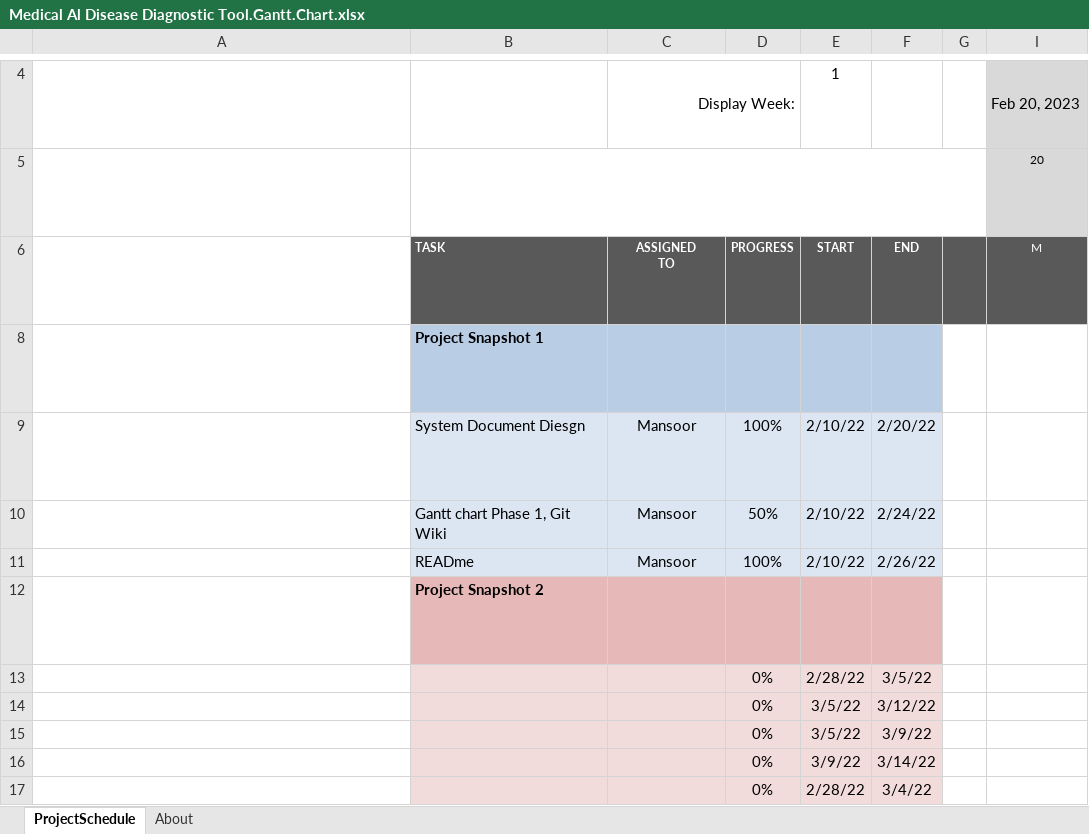
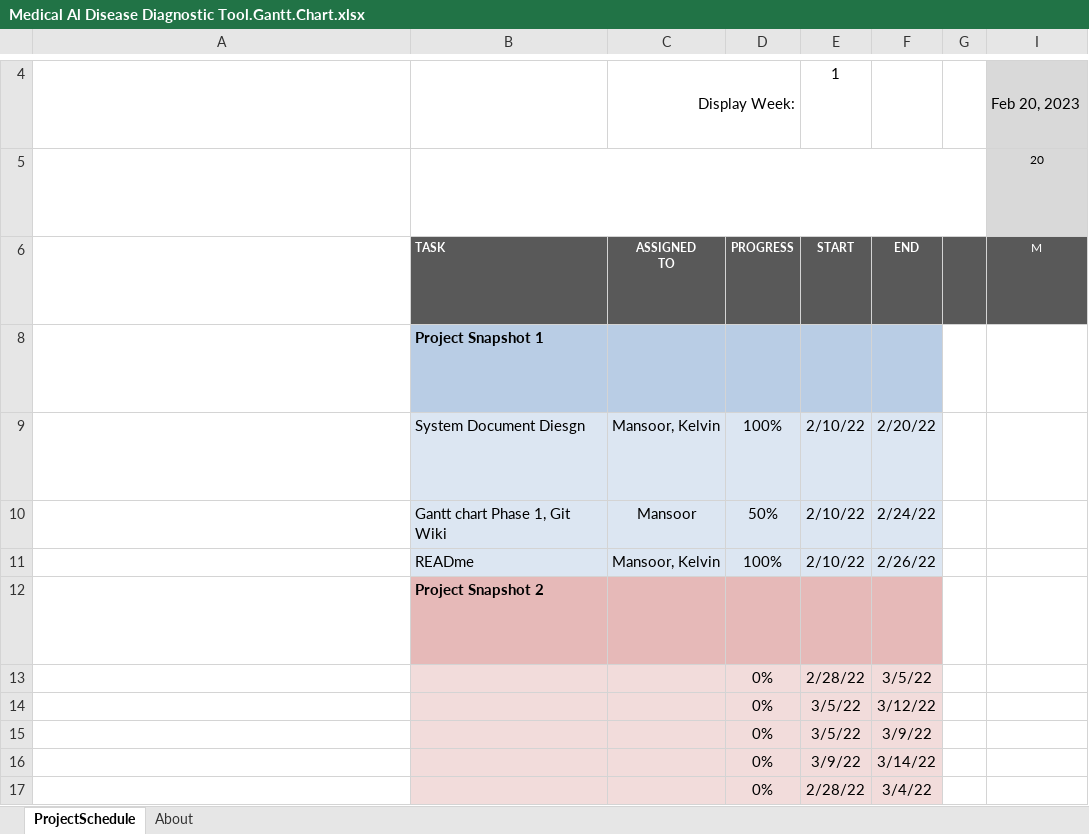
Before and after one commit to comp195/senior-project-spring-2023-medical-ai-disease-diagnostic-tool, an Excel workbook: Medical Al Disease Diagnostic Tool.Gantt.Chart.xlsx, sheet ProjectSchedule, drawn as a sheet; only a part is shown, gaps mark what is left out; long unchanged cells end in …; values as stored, in another font and other column widths than the file's, no borders; conditional formats not drawn; the diff names each change by its address in the sheet, - before the commit and + after, or states it on an @@ line.

```diff
--- a/Medical Al Disease Diagnostic Tool.Gantt.Chart.xlsx (sheet ProjectSchedule)
+++ b/Medical Al Disease Diagnostic Tool.Gantt.Chart.xlsx (sheet ProjectSchedule)
-C9: Mansoor
+C9: Mansoor, Kelvin
-C11: Mansoor
+C11: Mansoor, Kelvin
```
Also changed, not shown: 1 other file.
